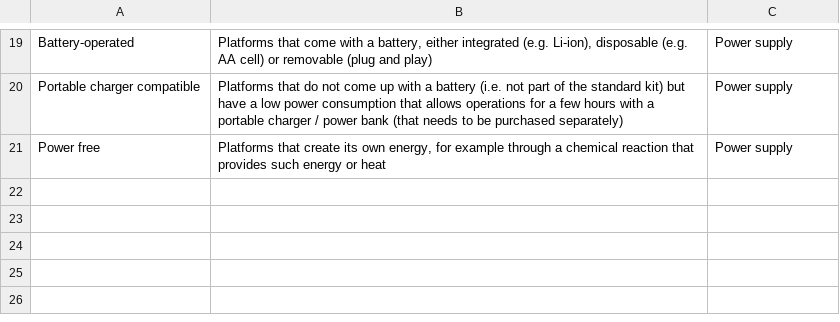
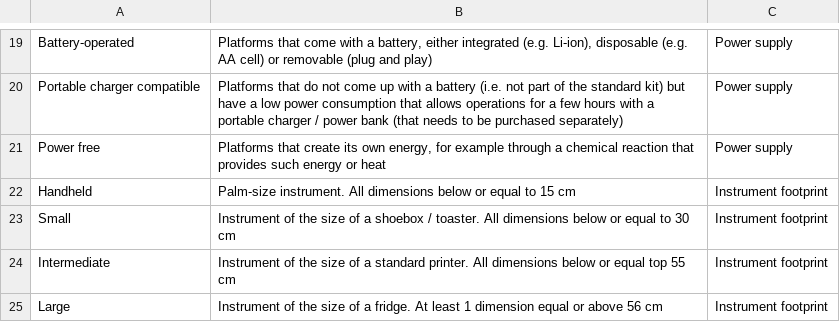
Before and after one commit to finddx/FINDtestdirData, a CSV file: data/mpoc/mpoc_definitions.csv, drawn as a sheet; only a part is shown, gaps mark what is left out; the diff names each change by its address in the sheet, - before the commit and + after, or states it on an @@ line.

```diff
--- a/data/mpoc/mpoc_definitions.csv
+++ b/data/mpoc/mpoc_definitions.csv
+row 22: Handheld | Palm-size instrument. All dimensions below or equal to 15 cm | Instrument footprint
+row 23: Small | Instrument of the size of a shoebox / toaster. All dimensions below or equal to 30 cm | Instrument footprint
+row 24: Intermediate | Instrument of the size of a standard printer. All dimensions below or equal top 55 cm | Instrument footprint
+row 25: Large | Instrument of the size of a fridge. At least 1 dimension equal or above 56 cm | Instrument footprint
```
Also changed, not shown: data/mpoc/mpoc_testdir.csv, data/mpoc/mpoc_testdir_meta_cols.csv.
